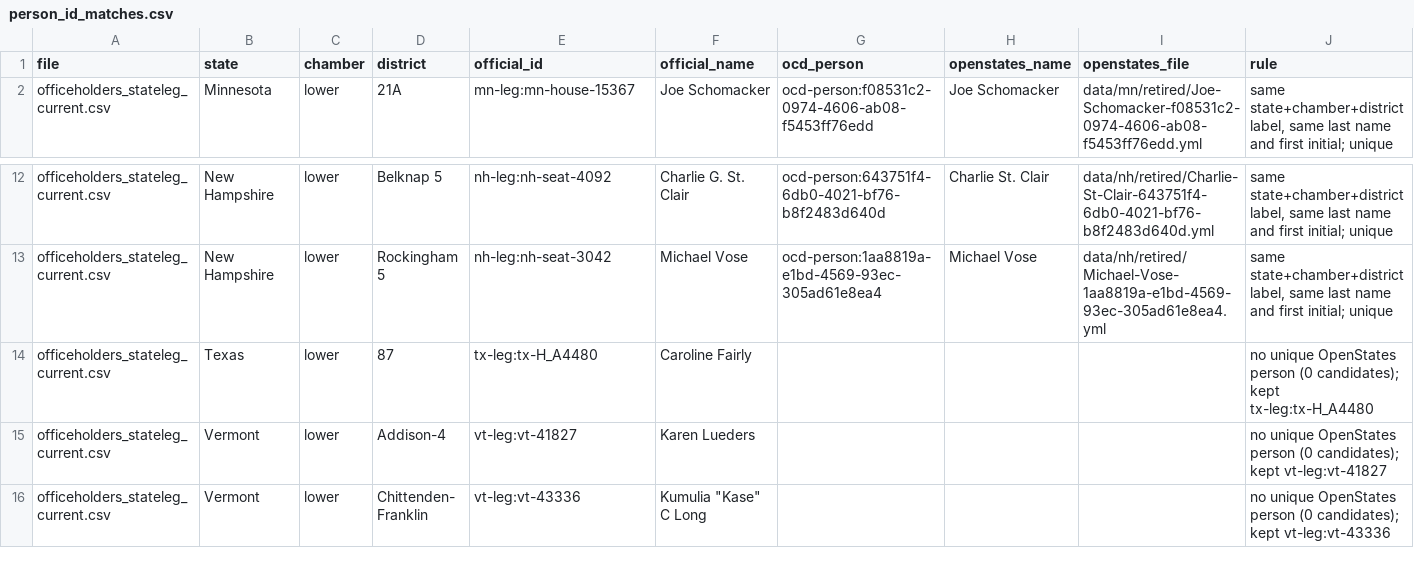
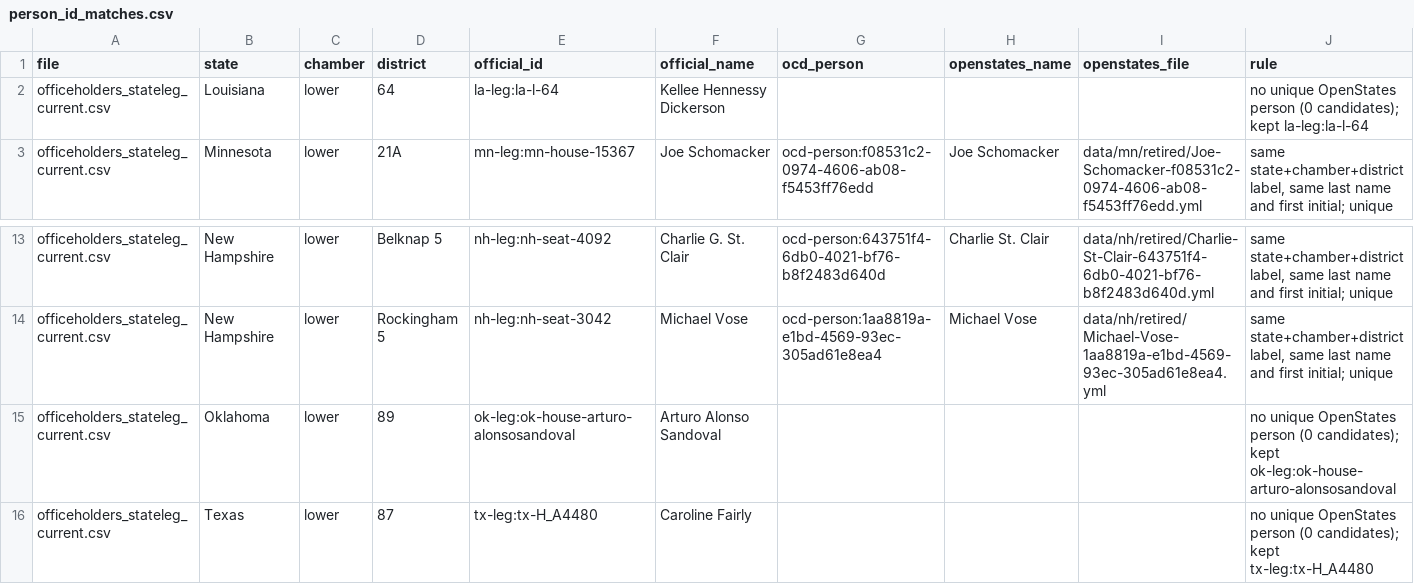
Before and after one commit to ge0r9b/us-districts, a CSV file: data-v3/inst/person_id_matches.csv, drawn as a sheet; only a part is shown, gaps mark what is left out; the shorter side is filled out with more unchanged rows.

```diff
--- a/data-v3/inst/person_id_matches.csv
+++ b/data-v3/inst/person_id_matches.csv
@@ -1,2 +1,3 @@
 file,state,chamber,district,official_id,official_name,ocd_person,openstates_name,openstates_file,rule
+officeholders_stateleg_current.csv,Louisiana,lower,64,la-leg:la-l-64,Kellee Hennessy Dickerson,,,,no unique OpenStates person (0 candidates); kept la-leg:la-l-64
 officeholders_stateleg_current.csv,Minnesota,lower,21A,mn-leg:mn-house-15367,Joe Schomacker,ocd-person:f08531c2-0974-4606-ab08-f5453ff76edd,Joe Schomacker,data/mn/retired/Joe-Schomacker-f08531c2-0974-4606-ab08-f5453ff76edd.yml,"same state+chamber+district label, same last name and first initial; unique"
@@ -13,2 +14,3 @@ officeholders_stateleg_current.csv,New Hampshire,lower,Belknap 5,nh-leg:nh-seat-
 officeholders_stateleg_current.csv,New Hampshire,lower,Rockingham 5,nh-leg:nh-seat-3042,Michael Vose,ocd-person:1aa8819a-e1bd-4569-93ec-305ad61e8ea4,Michael Vose,data/nh/retired/Michael-Vose-1aa8819a-e1bd-4569-93ec-305ad61e8ea4.yml,"same state+chamber+district label, same last name and first initial; unique"
+officeholders_stateleg_current.csv,Oklahoma,lower,89,ok-leg:ok-house-arturo-alonsosandoval,Arturo Alonso Sandoval,,,,no unique OpenStates person (0 candidates); kept ok-leg:ok-house-arturo-alonsosandoval
 officeholders_stateleg_current.csv,Texas,lower,87,tx-leg:tx-H_A4480,Caroline Fairly,,,,no unique OpenStates person (0 candidates); kept tx-leg:tx-H_A4480
```
Also changed, not shown: data-v3/inst/stateleg_official_diffs.csv, 6 other files.
